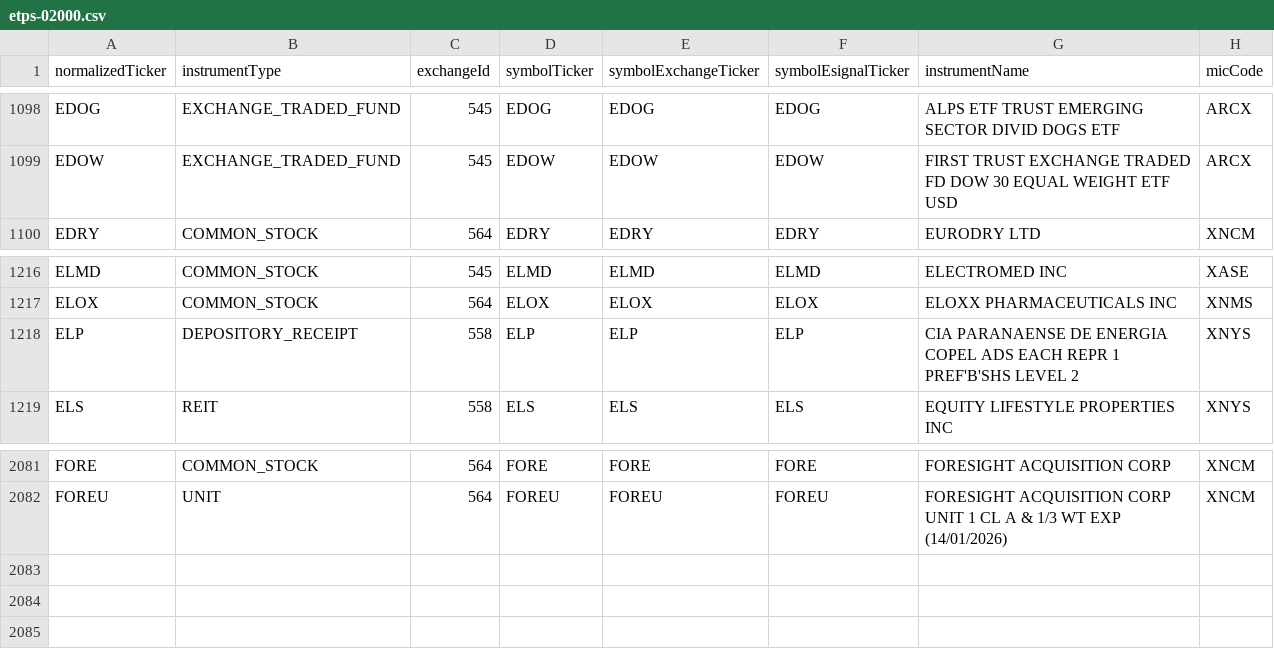
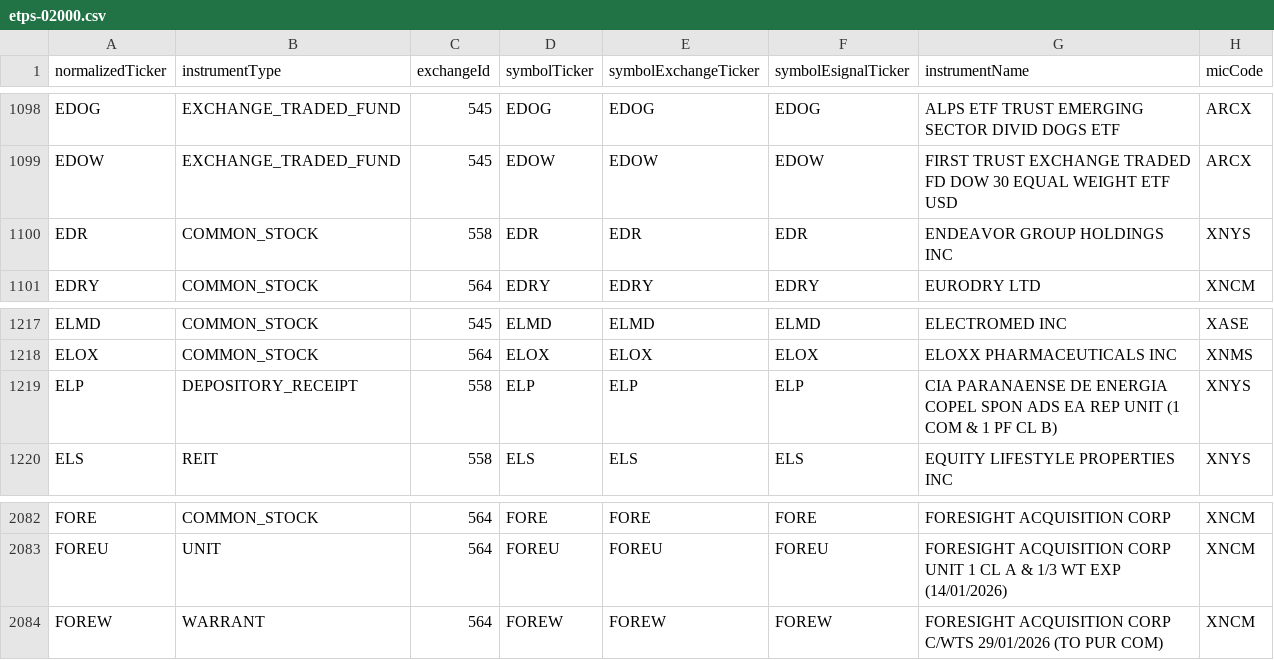
Before and after one commit to haoenhui/nyse-listed-etps, a CSV file: etps-02000.csv, drawn as a sheet; only a part is shown, gaps mark what is left out.

```diff
--- a/etps-02000.csv
+++ b/etps-02000.csv
@@ -1099,2 +1099,3 @@ EDOG,EXCHANGE_TRADED_FUND,545,EDOG,EDOG,EDOG,ALPS ETF TRUST EMERGING SECTOR DIVI
 EDOW,EXCHANGE_TRADED_FUND,545,EDOW,EDOW,EDOW,FIRST TRUST EXCHANGE TRADED FD DOW 30 EQUAL WEIGHT ETF USD,ARCX
+EDR,COMMON_STOCK,558,EDR,EDR,EDR,ENDEAVOR GROUP HOLDINGS INC,XNYS
 EDRY,COMMON_STOCK,564,EDRY,EDRY,EDRY,EURODRY LTD,XNCM
@@ -1217,3 +1218,3 @@ ELMD,COMMON_STOCK,545,ELMD,ELMD,ELMD,ELECTROMED INC,XASE
 ELOX,COMMON_STOCK,564,ELOX,ELOX,ELOX,ELOXX PHARMACEUTICALS INC,XNMS
-ELP,DEPOSITORY_RECEIPT,558,ELP,ELP,ELP,CIA PARANAENSE DE ENERGIA COPEL ADS EACH REPR 1 PREF'B'SHS LEVEL 2,XNYS
+ELP,DEPOSITORY_RECEIPT,558,ELP,ELP,ELP,CIA PARANAENSE DE ENERGIA COPEL SPON ADS EA REP UNIT (1 COM & 1 PF CL B),XNYS
 ELS,REIT,558,ELS,ELS,ELS,EQUITY LIFESTYLE PROPERTIES INC,XNYS
@@ -2082 +2083,2 @@ FORE,COMMON_STOCK,564,FORE,FORE,FORE,FORESIGHT ACQUISITION CORP,XNCM
 FOREU,UNIT,564,FOREU,FOREU,FOREU,FORESIGHT ACQUISITION CORP UNIT 1 CL A & 1/3 WT EXP (14/01/2026),XNCM
+FOREW,WARRANT,564,FOREW,FOREW,FOREW,FORESIGHT ACQUISITION CORP C/WTS 29/01/2026 (TO PUR COM),XNCM
```
Also changed, not shown: etps-00000.csv, etps-04000.csv, 3 other files.
